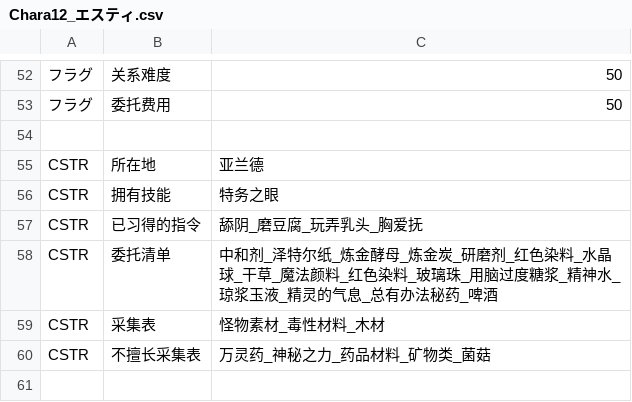
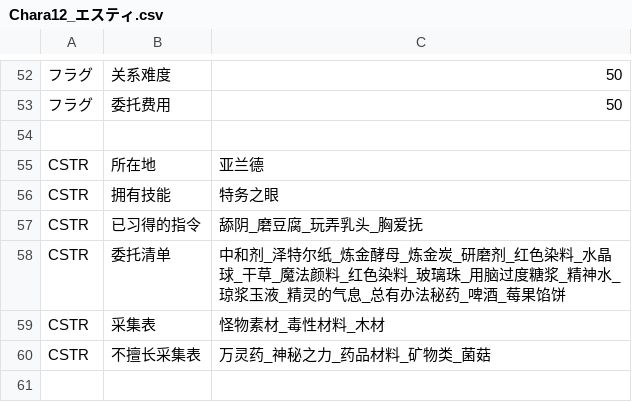
Before and after one commit to Future-R/erarorona, a CSV file: CSV/Chara/Chara12_エスティ.csv, drawn as a sheet; only a part is shown, gaps mark what is left out.

```diff
--- a/CSV/Chara/Chara12_エスティ.csv
+++ b/CSV/Chara/Chara12_エスティ.csv
@@ -57,3 +57,3 @@ CSTR,拥有技能,特务之眼
 CSTR,已习得的指令,舔阴_磨豆腐_玩弄乳头_胸爱抚
-CSTR,委托清单,中和剂_泽特尔纸_炼金酵母_炼金炭_研磨剂_红色染料_水晶球_干草_魔法颜料_红色染料_玻璃珠_用脑过度糖浆_精神水_琼浆玉液_精灵的气息_总有办法秘药_啤酒
+CSTR,委托清单,中和剂_泽特尔纸_炼金酵母_炼金炭_研磨剂_红色染料_水晶球_干草_魔法颜料_红色染料_玻璃珠_用脑过度糖浆_精神水_琼浆玉液_精灵的气息_总有办法秘药_啤酒_莓果馅饼
 CSTR,采集表,怪物素材_毒性材料_木材
```
Also changed, not shown: CSV/Chara/Chara5_リオネラ.csv, CSV/Chara/Chara6_イクセル.csv.
